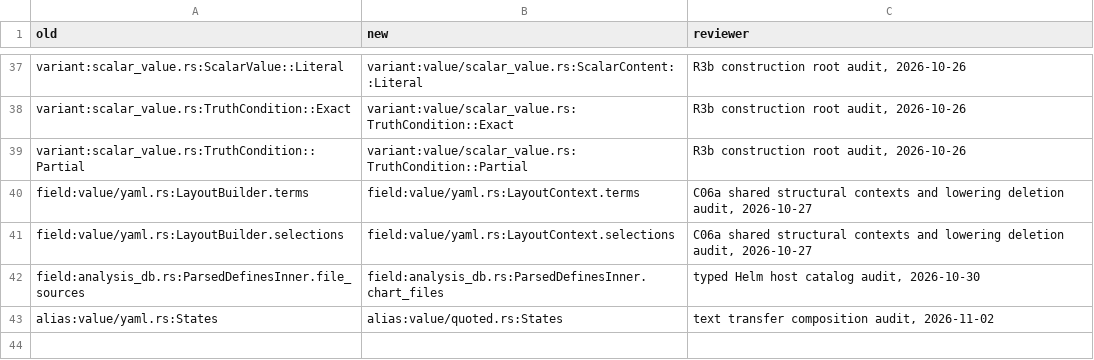
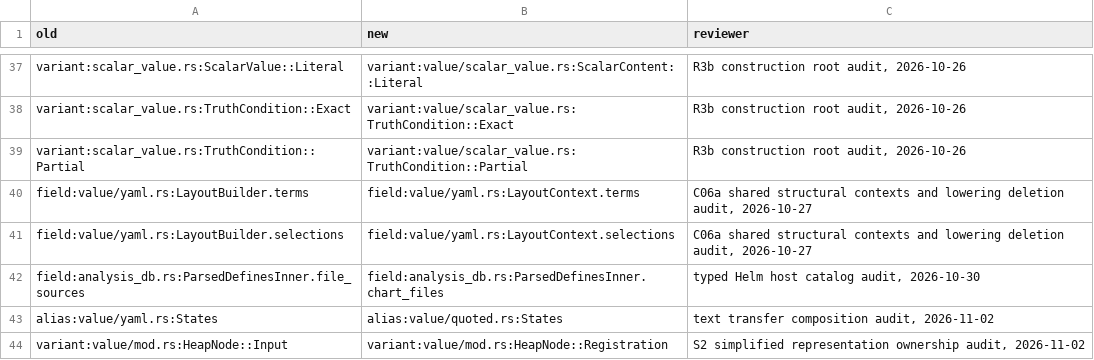
Before and after one commit to romnn/helm-schema, a TSV file: plan/value-algebra-r0-inventory/relocations.tsv, drawn as a sheet; only a part is shown, gaps mark what is left out.

```diff
--- a/plan/value-algebra-r0-inventory/relocations.tsv
+++ b/plan/value-algebra-r0-inventory/relocations.tsv
@@ -43 +43,2 @@ field:analysis_db.rs:ParsedDefinesInner.file_sources	field:analysis_db.rs:Parsed
 alias:value/yaml.rs:States	alias:value/quoted.rs:States	text transfer composition audit, 2026-11-02
+variant:value/mod.rs:HeapNode::Input	variant:value/mod.rs:HeapNode::Registration	S2 simplified representation ownership audit, 2026-11-02
```
Also changed, not shown: plan/value-algebra-r0-inventory/classification.tsv, 28 other files.
